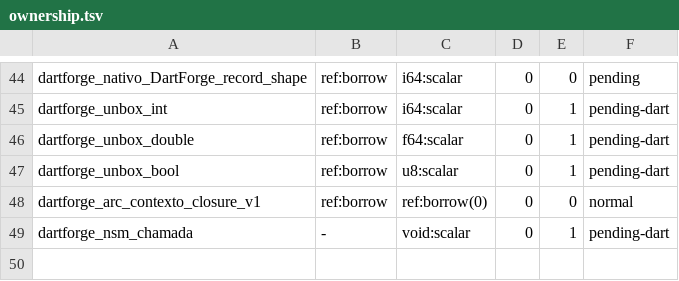
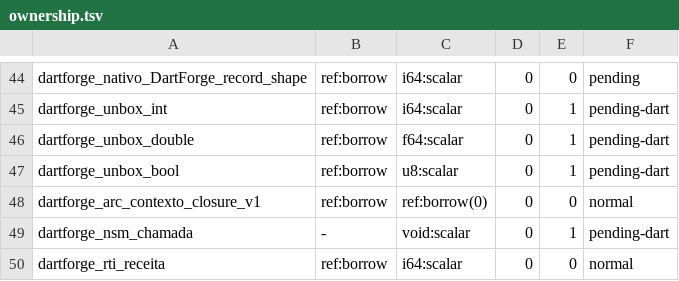
Before and after one commit to insinfo/dartforge, a TSV file: crates/runtime/ownership.tsv, drawn as a sheet; only a part is shown, gaps mark what is left out.

Commit message:
Audita receita RTI como leitura emprestada com resultado nativo

```diff
--- a/crates/runtime/ownership.tsv
+++ b/crates/runtime/ownership.tsv
@@ -49 +49,2 @@ dartforge_arc_contexto_closure_v1	ref:borrow	ref:borrow(0)	0	0	normal
 dartforge_nsm_chamada	-	void:scalar	0	1	pending-dart
+dartforge_rti_receita	ref:borrow	i64:scalar	0	0	normal
```
Also changed, not shown: crates/runtime/efeitos.tsv, 4 other files.
